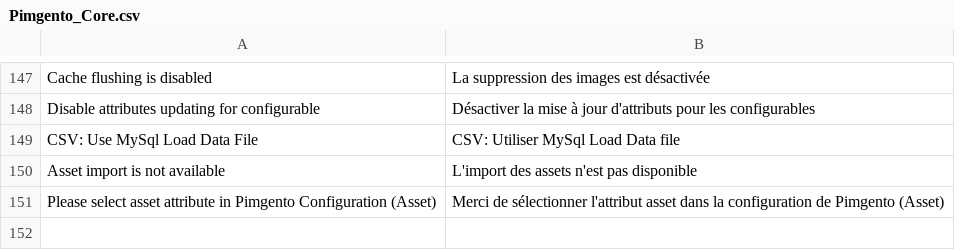
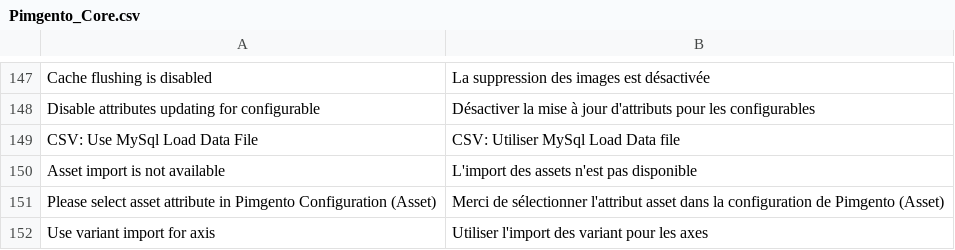
Before and after one commit to Agence-DnD/PIMGento, a CSV file: app/locale/fr_FR/Pimgento_Core.csv, drawn as a sheet; only a part is shown, gaps mark what is left out.

Commit message:
Configurable product improvement with variant axis

```diff
--- a/app/locale/fr_FR/Pimgento_Core.csv
+++ b/app/locale/fr_FR/Pimgento_Core.csv
@@ -151 +151,2 @@
 "Please select asset attribute in Pimgento Configuration (Asset)","Merci de sélectionner l'attribut asset dans la configuration de Pimgento (Asset)"
+"Use variant import for axis","Utiliser l'import des variant pour les axes"
```
Also changed, not shown: 4 other files.
